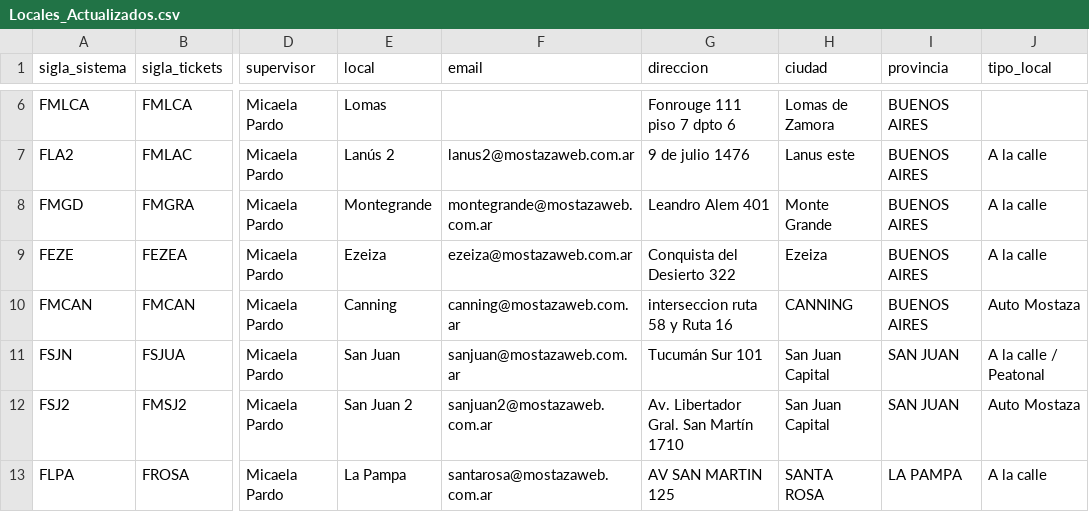
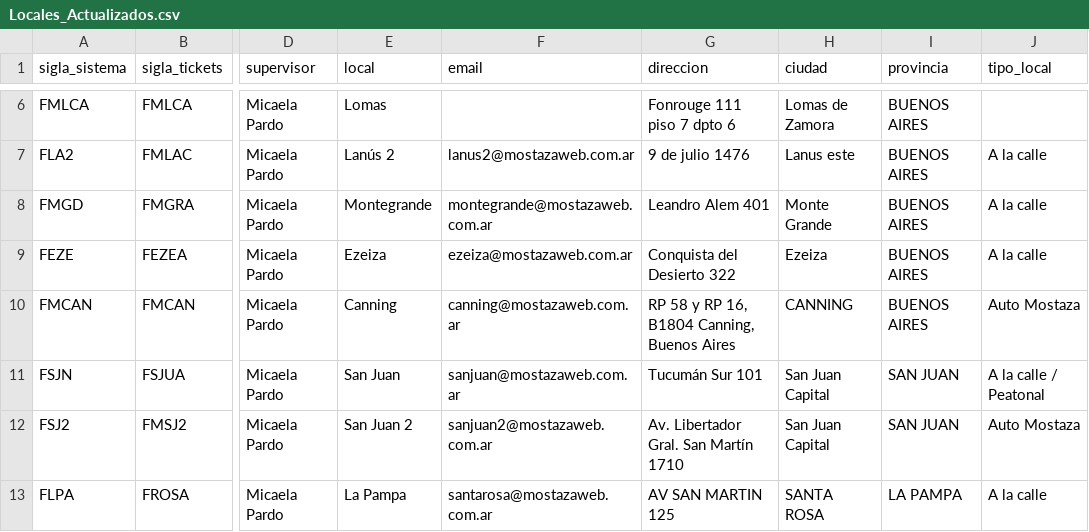
Before and after one commit to CristianMerlo/localizador-de-locales, a CSV file: Locales_Actualizados.csv, drawn as a sheet; only a part is shown, gaps mark what is left out; the diff names each change by its address in the sheet, - before the commit and + after, or states it on an @@ line.

Commit message:
FMCAN: corregir direccion y refrescar cache del service worker

```diff
--- a/Locales_Actualizados.csv
+++ b/Locales_Actualizados.csv
-G10 (direccion): interseccion ruta 58 y Ruta 16
+G10 (direccion): RP 58 y RP 16, B1804 Canning, Buenos Aires
```
Also changed, not shown: 2 other files.
